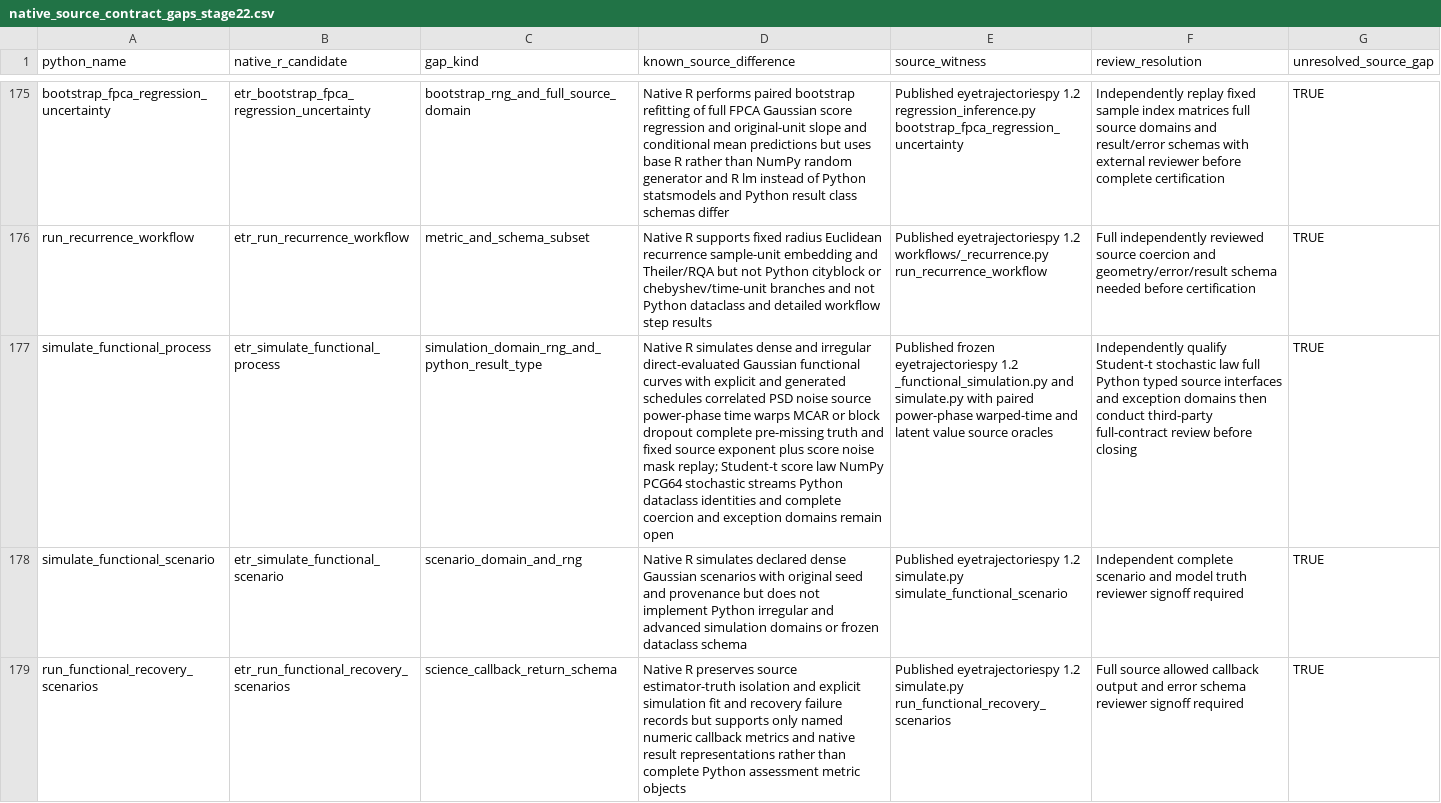
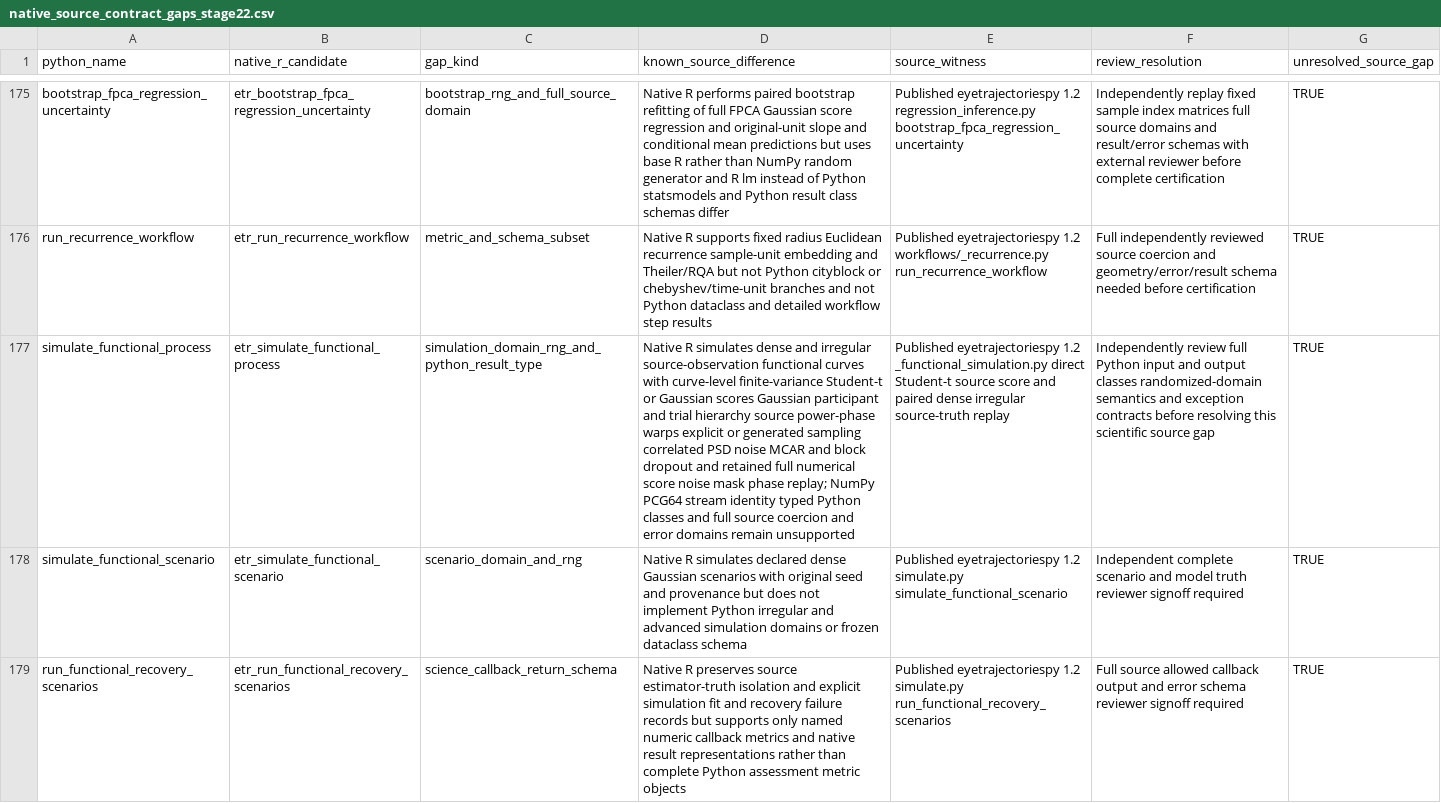
Before and after one commit to stefanosbalaskas/eyetrajectories, a CSV file: inst/extdata/native_source_contract_gaps_stage22.csv, drawn as a sheet; only a part is shown, gaps mark what is left out; the diff names each change by its address in the sheet, - before the commit and + after, or states it on an @@ line.

Commit message:
audit: record Student-t functional score law while preserving unresolved simulator full-domain source gap

```diff
--- a/inst/extdata/native_source_contract_gaps_stage22.csv
+++ b/inst/extdata/native_source_contract_gaps_stage22.csv
-D177 (known_source_difference): …and irregular direct-evaluated Gaussian functional curves with explicit and generated schedules correlated PSD noise source power-phase time warps MCAR or block dropout complete pre-missing truth and fixed source exponent plus score noise mask replay; Student-t score law NumPy PCG64 stochastic streams Python dataclass identities and complete coercion and exception domains remain open
+D177 (known_source_difference): …and irregular source-observation functional curves with curve-level finite-variance Student-t or Gaussian scores Gaussian participant and trial hierarchy source power-phase warps explicit or generated sampling correlated PSD noise MCAR and block dropout and retained full numerical score noise mask phase replay; NumPy PCG64 stream identity typed Python classes and full source coercion and error domains remain unsupported
-E177 (source_witness): Published frozen eyetrajectoriespy 1.2 _functional_simulation.py and simulate.py with paired power-phase warped-time and latent value source oracles
+E177 (source_witness): Published eyetrajectoriespy 1.2 _functional_simulation.py direct Student-t source score and paired dense irregular source-truth replay
-F177 (review_resolution): Independently qualify Student-t stochastic law full Python typed source interfaces and exception domains then conduct third-party full-contract review before closing
+F177 (review_resolution): Independently review full Python input and output classes randomized-domain semantics and exception contracts before resolving this scientific source gap
```
